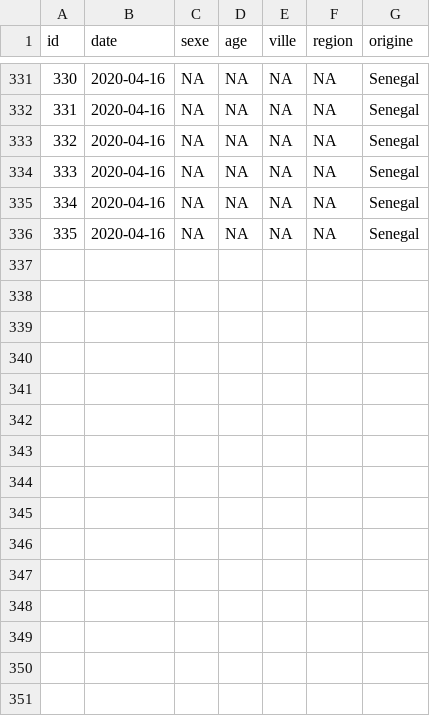
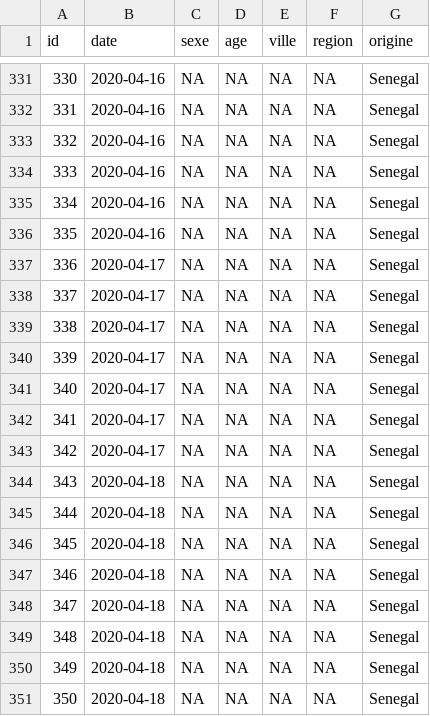
Before and after one commit to epinotes/sencovid19, a CSV file: data/sencovid19.csv, drawn as a sheet; only a part is shown, gaps mark what is left out; the diff names each change by its address in the sheet, - before the commit and + after, or states it on an @@ line.

```diff
--- a/data/sencovid19.csv
+++ b/data/sencovid19.csv
+row 337: 336 | 2020-04-17 | NA | NA | NA | NA | Senegal
+row 338: 337 | 2020-04-17 | NA | NA | NA | NA | Senegal
+row 339: 338 | 2020-04-17 | NA | NA | NA | NA | Senegal
+row 340: 339 | 2020-04-17 | NA | NA | NA | NA | Senegal
+row 341: 340 | 2020-04-17 | NA | NA | NA | NA | Senegal
+row 342: 341 | 2020-04-17 | NA | NA | NA | NA | Senegal
+row 343: 342 | 2020-04-17 | NA | NA | NA | NA | Senegal
+row 344: 343 | 2020-04-18 | NA | NA | NA | NA | Senegal
+row 345: 344 | 2020-04-18 | NA | NA | NA | NA | Senegal
+row 346: 345 | 2020-04-18 | NA | NA | NA | NA | Senegal
+row 347: 346 | 2020-04-18 | NA | NA | NA | NA | Senegal
+row 348: 347 | 2020-04-18 | NA | NA | NA | NA | Senegal
+row 349: 348 | 2020-04-18 | NA | NA | NA | NA | Senegal
+row 350: 349 | 2020-04-18 | NA | NA | NA | NA | Senegal
+row 351: 350 | 2020-04-18 | NA | NA | NA | NA | Senegal
```
Also changed, not shown: 5 other files.
